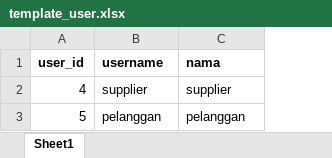
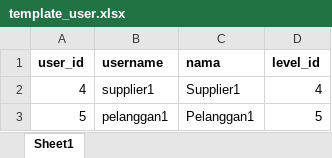
Before and after one commit to nirizalaila/Pemrograman-Web-Lanjut-2025, an Excel workbook: Tugas Praktikum/POS/public/template_user.xlsx, sheet Sheet1, drawn as a sheet; values as stored, in another font and other column widths than the file's, no borders; the diff names each change by its address in the sheet, - before the commit and + after, or states it on an @@ line.

```diff
--- a/Tugas Praktikum/POS/public/template_user.xlsx (sheet Sheet1)
+++ b/Tugas Praktikum/POS/public/template_user.xlsx (sheet Sheet1)
+column D (level_id), rows 2-3: 4 | 5
-B2 (username): supplier
+B2 (username): supplier1
-C2 (nama): supplier
+C2 (nama): Supplier1
-B3 (username): pelanggan
+B3 (username): pelanggan1
-C3 (nama): pelanggan
+C3 (nama): Pelanggan1
```
Also changed, not shown: 2 other files.
